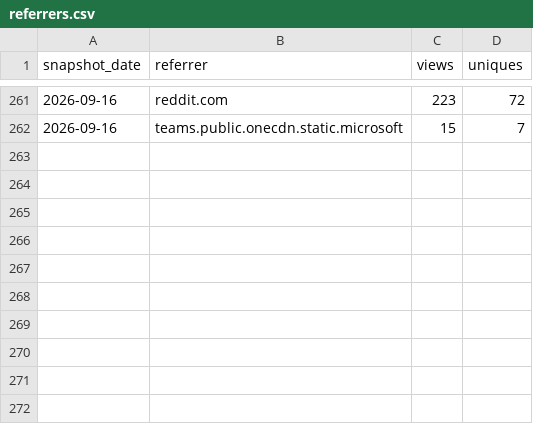
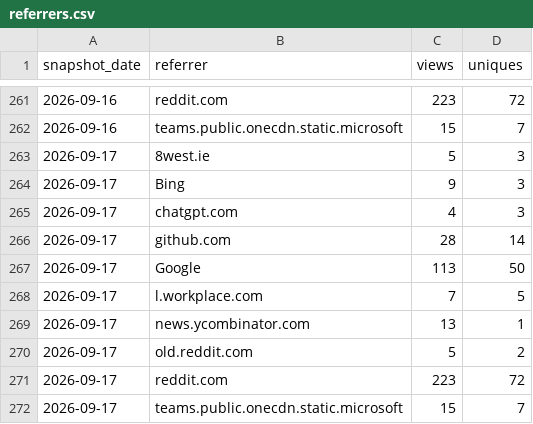
Before and after one commit to GaZmagik/iso-24495, a CSV file: data/referrers.csv, drawn as a sheet; only a part is shown, gaps mark what is left out.

```diff
--- a/data/referrers.csv
+++ b/data/referrers.csv
@@ -262 +262,11 @@ snapshot_date,referrer,views,uniques
 2026-09-16,teams.public.onecdn.static.microsoft,15,7
+2026-09-17,8west.ie,5,3
+2026-09-17,Bing,9,3
+2026-09-17,chatgpt.com,4,3
+2026-09-17,github.com,28,14
+2026-09-17,Google,113,50
+2026-09-17,l.workplace.com,7,5
+2026-09-17,news.ycombinator.com,13,1
+2026-09-17,old.reddit.com,5,2
+2026-09-17,reddit.com,223,72
+2026-09-17,teams.public.onecdn.static.microsoft,15,7
```
Also changed, not shown: data/windows.csv.
